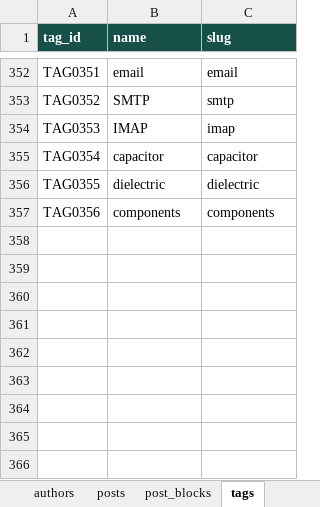
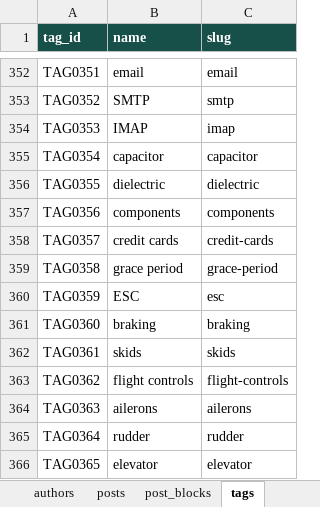
Before and after one commit to oewersolutions/oewer-tools, an Excel workbook: data/oewer_database.xlsx, sheet tags, drawn as a sheet; only a part is shown, gaps mark what is left out; values as stored, in another font and other column widths than the file's, no borders; the diff names each change by its address in the sheet, - before the commit and + after, or states it on an @@ line.

```diff
--- a/data/oewer_database.xlsx (sheet tags)
+++ b/data/oewer_database.xlsx (sheet tags)
+row 358: TAG0357 | credit cards | credit-cards
+row 359: TAG0358 | grace period | grace-period
+row 360: TAG0359 | ESC | esc
+row 361: TAG0360 | braking | braking
+row 362: TAG0361 | skids | skids
+row 363: TAG0362 | flight controls | flight-controls
+row 364: TAG0363 | ailerons | ailerons
+row 365: TAG0364 | rudder | rudder
+row 366: TAG0365 | elevator | elevator
```
Also changed, not shown: sheet post_blocks, sheet post_tags, sheet posts, 1 other file.
